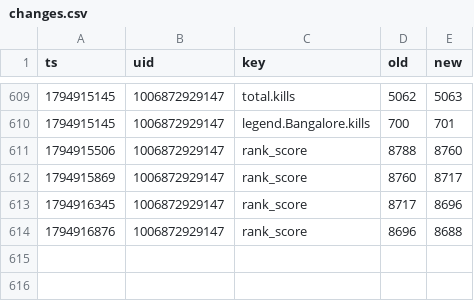
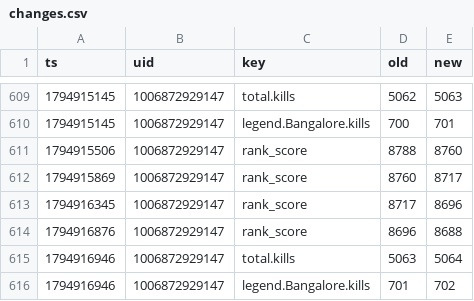
Before and after one commit to lukeapples/apex-tracker, a CSV file: changes.csv, drawn as a sheet; only a part is shown, gaps mark what is left out.

```diff
--- a/changes.csv
+++ b/changes.csv
@@ -614 +614,3 @@
 1794916876,1006872929147,rank_score,8696,8688
+1794916946,1006872929147,total.kills,5063,5064
+1794916946,1006872929147,legend.Bangalore.kills,701,702
```
Also changed, not shown: 1 other file.
